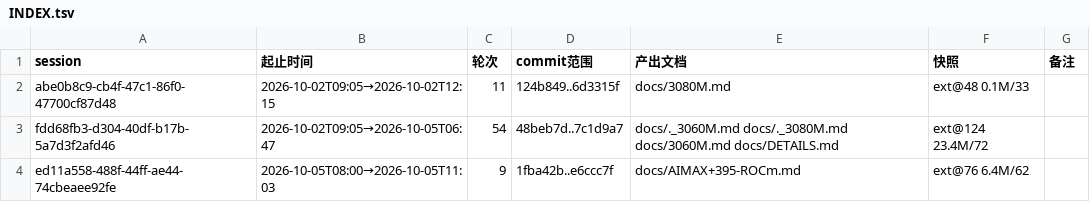
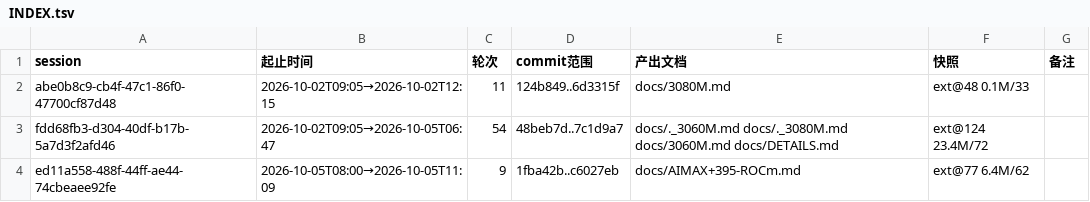
Before and after one commit to luweigen/Strata, a TSV file: _traj/INDEX.tsv, drawn as a sheet.

```diff
--- a/_traj/INDEX.tsv
+++ b/_traj/INDEX.tsv
@@ -3,2 +3,2 @@ abe0b8c9-cb4f-47c1-86f0-47700cf87d48	2026-10-02T09:05→2026-10-02T12:15	11	124b
 fdd68fb3-d304-40df-b17b-5a7d3f2afd46	2026-10-02T09:05→2026-10-05T06:47	54	48beb7d..7c1d9a7	docs/._3060M.md docs/._3080M.md docs/3060M.md docs/DETAILS.md	ext@124 23.4M/72	
-ed11a558-488f-44ff-ae44-74cbeaee92fe	2026-10-05T08:00→2026-10-05T11:03	9	1fba42b..e6ccc7f	docs/AIMAX+395-ROCm.md	ext@76 6.4M/62	
+ed11a558-488f-44ff-ae44-74cbeaee92fe	2026-10-05T08:00→2026-10-05T11:09	9	1fba42b..c6027eb	docs/AIMAX+395-ROCm.md	ext@77 6.4M/62	
```
Also changed, not shown: _traj/work/ed11a558-488f-44ff-ae44-74cbeaee92fe/MANIFEST.tsv, 6 other files.
